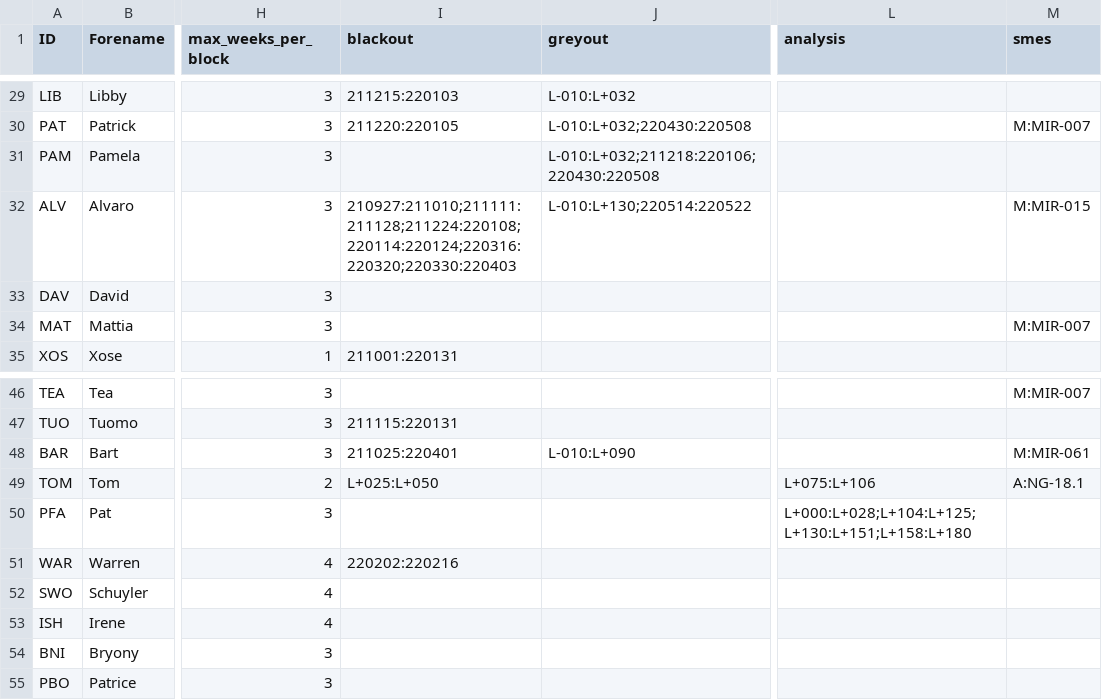
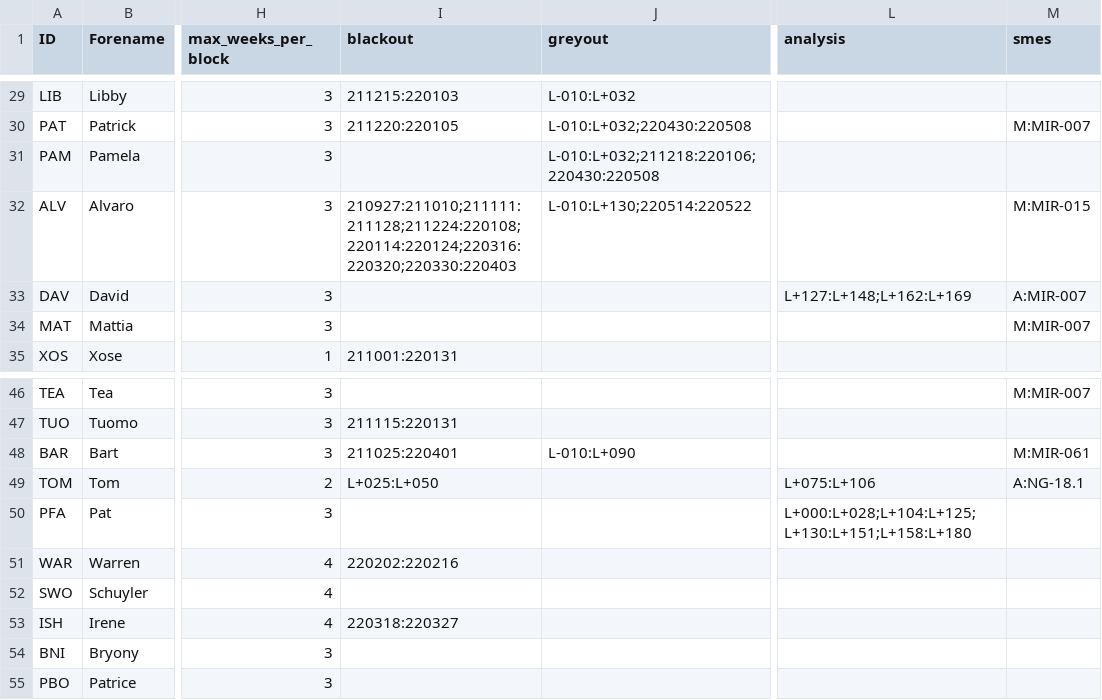
Before and after one commit to AGlasse/timeliner, a CSV file: inputs/staff.csv, drawn as a sheet; only a part is shown, gaps mark what is left out; the diff names each change by its address in the sheet, - before the commit and + after, or states it on an @@ line.

Commit message:
DLaw - Analyst for MIR-007 and after. More time on console in cooldown IShivaei - Blackout dates 220319-23.  Available in Baltimore ~any time

```diff
--- a/inputs/staff.csv
+++ b/inputs/staff.csv
-L33 (analysis): (empty)
+L33 (analysis): L+127:L+148;L+162:L+169
-M33 (smes): (empty)
+M33 (smes): A:MIR-007
-I53 (blackout): (empty)
+I53 (blackout): 220318:220327
```
Also changed, not shown: outputs/shift_plan_basis.csv, 2 other files.
